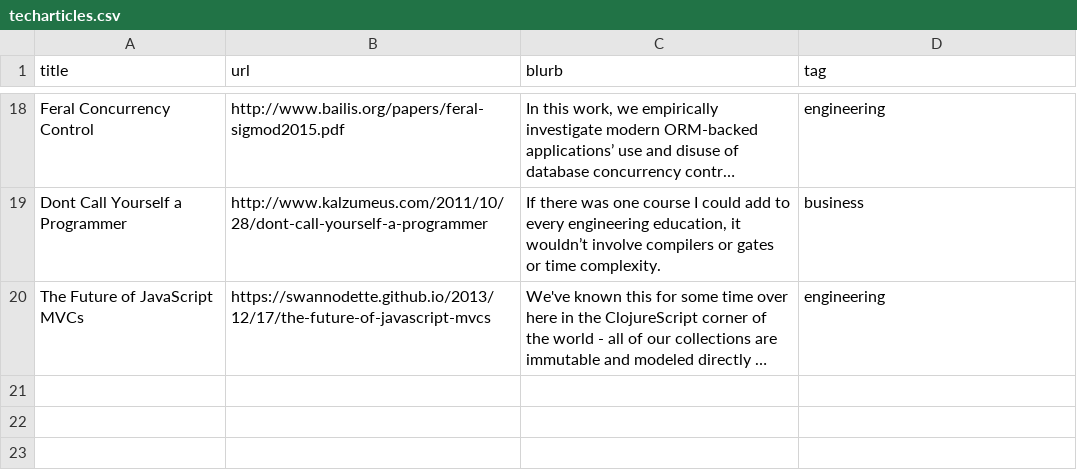
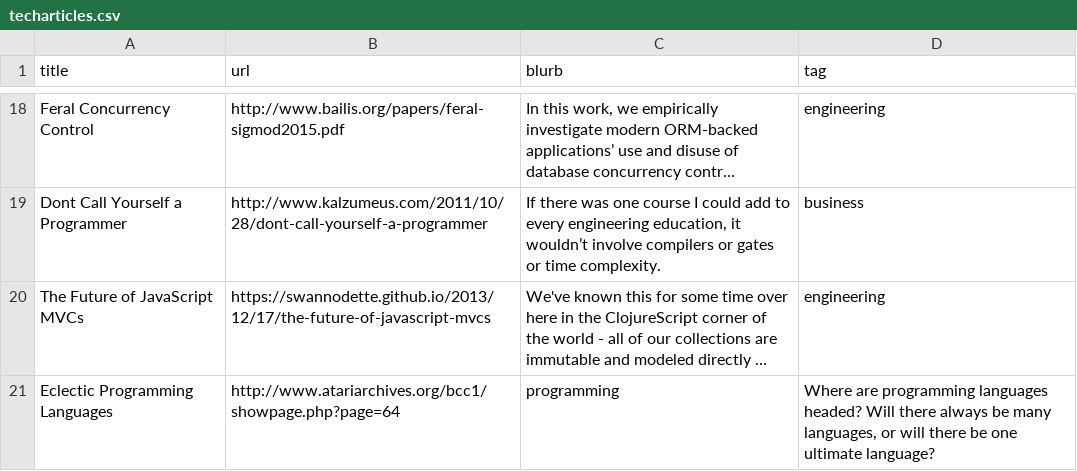
Before and after one commit to griffio/griffio.github.io, a CSV file: _data/techarticles.csv, drawn as a sheet; only a part is shown, gaps mark what is left out; long unchanged cells end in …; the diff names each change by its address in the sheet, - before the commit and + after, or states it on an @@ line.

Commit message:
Eclectic Programming Languages

```diff
--- a/_data/techarticles.csv
+++ b/_data/techarticles.csv
+row 21: Eclectic Programming Languages | http://www.atariarchives.org/bcc1/showpage.php?page=64 | programming | Where are programming languages headed? Will there always be many languages, or will there be one ultimate language?
```
